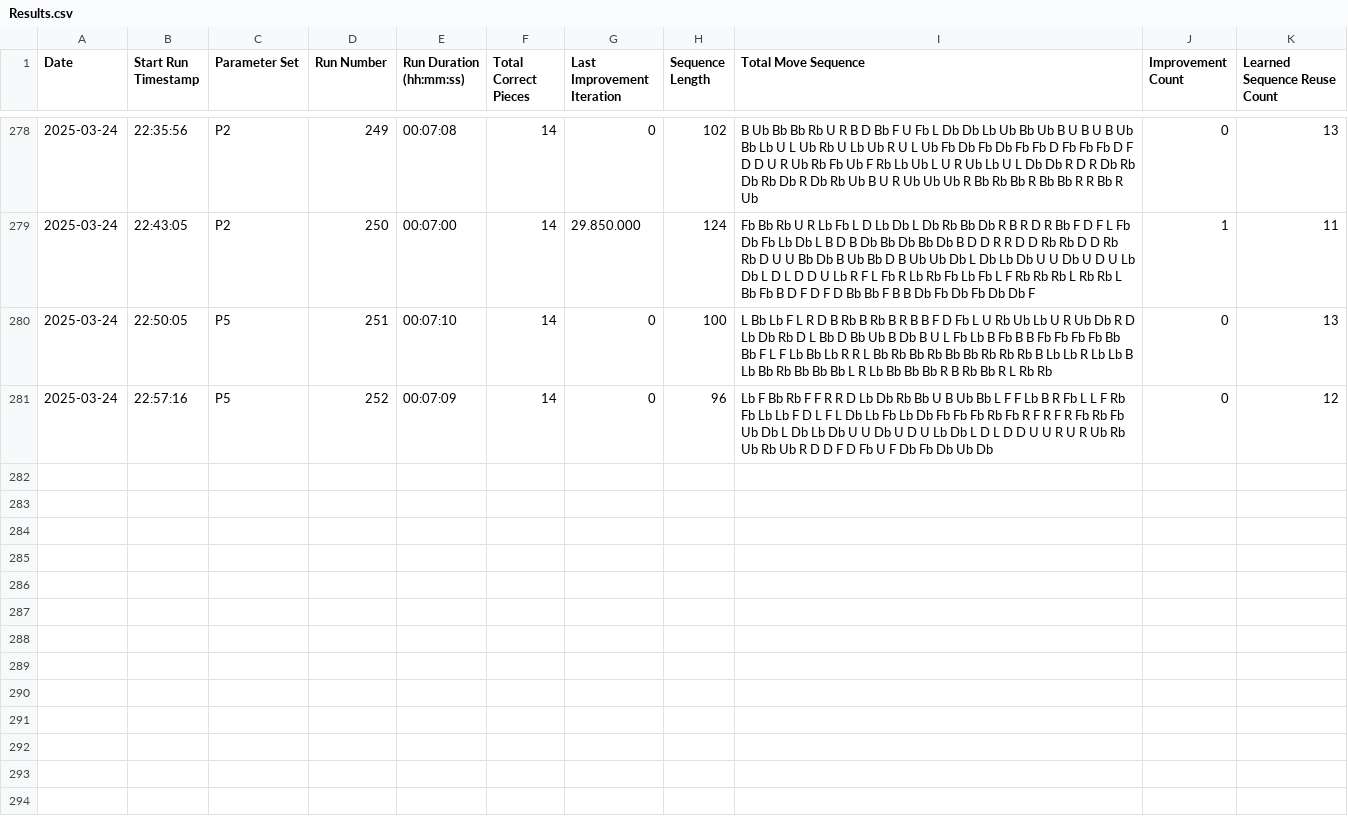
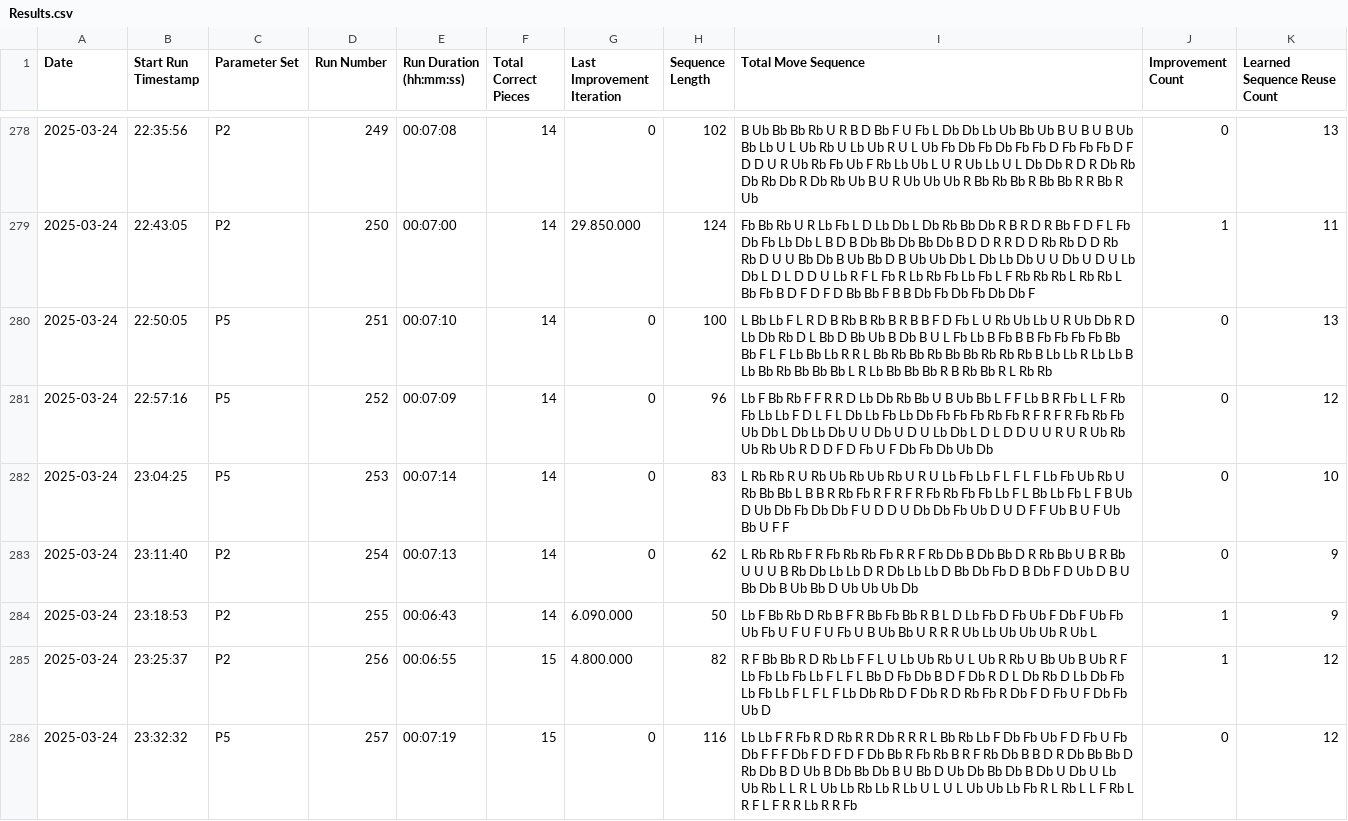
Before and after one commit to sk1goog/02_LearningMoves, a CSV file: Results.csv, drawn as a sheet; only a part is shown, gaps mark what is left out.

```diff
--- a/Results.csv
+++ b/Results.csv
@@ -281 +281,6 @@ Date;Start Run Timestamp;Parameter Set;Run Number;Run Duration (hh:mm:ss);Total
 2025-03-24;22:57:16;P5;252;00:07:09;14;0;96;Lb F Bb Rb F F R R D Lb Db Rb Bb U B Ub Bb L F F Lb B R Fb L L F Rb Fb Lb Lb F D L F L Db Lb Fb Lb Db Fb Fb Fb Rb Fb R F R F R Fb Rb Fb Ub Db L Db Lb Db U U Db U D U Lb Db L D L D D U U R U R Ub Rb Ub Rb Ub R D D F D Fb U F Db Fb Db Ub Db;0;12
+2025-03-24;23:04:25;P5;253;00:07:14;14;0;83;L Rb Rb R U Rb Ub Rb Ub Rb U R U Lb Fb Lb F L F L F Lb Fb Ub Rb U Rb Bb Bb L B B R Rb Fb R F R F R Fb Rb Fb Fb Lb F L Bb Lb Fb L F B Ub D Ub Db Fb Db Db F U D D U Db Db Fb Ub D U D F F Ub B U F Ub Bb U F F;0;10
+2025-03-24;23:11:40;P2;254;00:07:13;14;0;62;L Rb Rb Rb F R Fb Rb Rb Fb R R F Rb Db B Db Bb D R Rb Bb U B R Bb U U U B Rb Db Lb Lb D R Db Lb Lb D Bb Db Fb D B Db F D Ub D B U Bb Db B Ub Bb D Ub Ub Ub Db;0;9
+2025-03-24;23:18:53;P2;255;00:06:43;14;6.090.000;50;Lb F Bb Rb D Rb B F R Bb Fb Bb R B L D Lb Fb D Fb Ub F Db F Ub Fb Ub Fb U F U F U Fb U B Ub Bb U R R R Ub Lb Ub Ub Ub R Ub L;1;9
+2025-03-24;23:25:37;P2;256;00:06:55;15;4.800.000;82;R F Bb Bb R D Rb Lb F F L U Lb Ub Rb U L Ub R Rb U Bb Ub B Ub R F Lb Fb Lb Fb Lb F L F L Bb D Fb Db B D F Db R D L Db Rb D Lb Db Fb Lb Fb Lb F L F L F Lb Db Rb D F Db R D Rb Fb R Db F D Fb U F Db Fb Ub D;1;12
+2025-03-24;23:32:32;P5;257;00:07:19;15;0;116;Lb Lb F R Fb R D Rb R R Db R R R L Bb Rb Lb F Db Fb Ub F D Fb U Fb Db F F F Db F D F D F Db Bb R Fb Rb B R F Rb Db B B D R Db Bb Bb D Rb Db B D Ub B Db Bb Db B U Bb D Ub Db Bb Db B Db U Db U Lb Ub Rb L L R L Ub Lb Rb Lb R Lb U L U L Ub Ub Lb Fb R L Rb L L F Rb L R F L F R R Lb R R Fb;0;12
```
Also changed, not shown: Improvements.csv, 1 other file.
